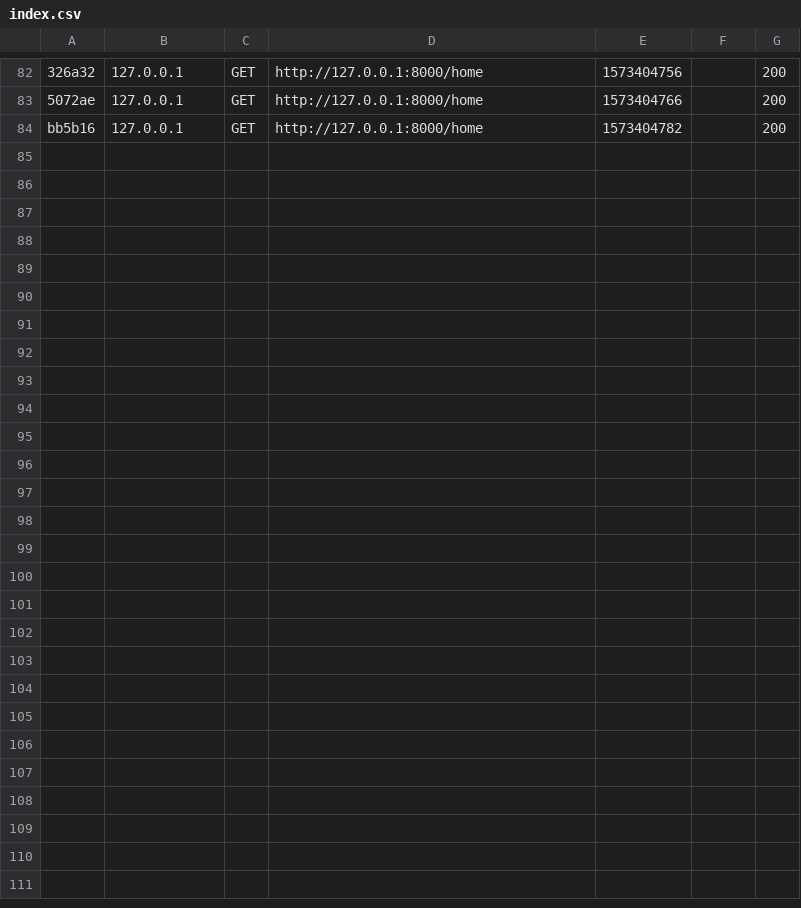
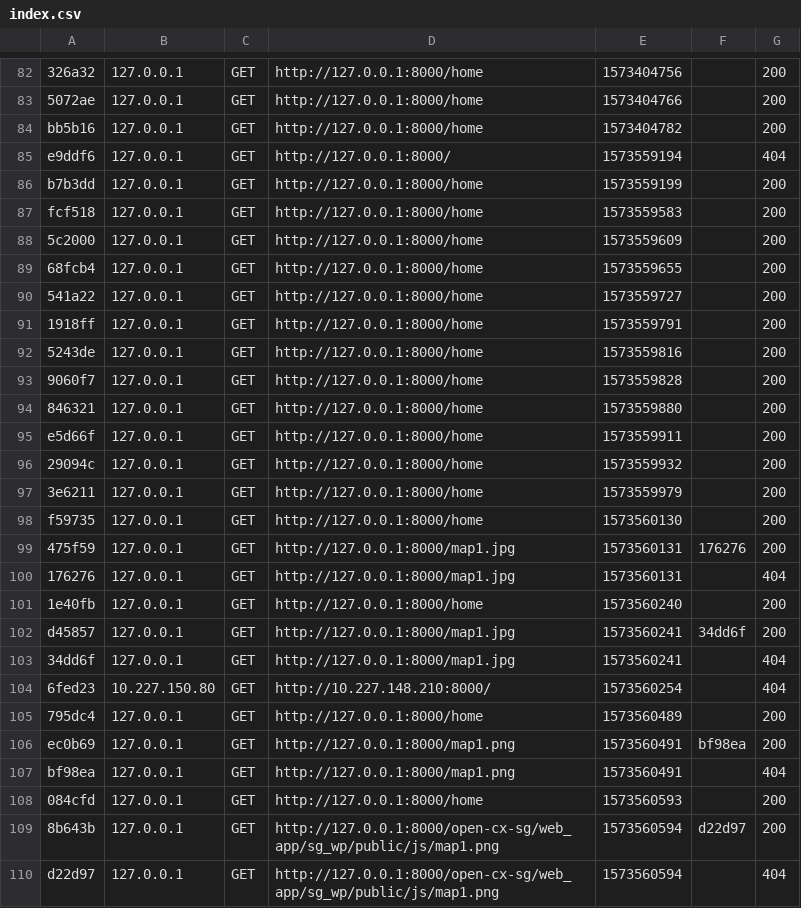
Before and after one commit to softeng-feup/open-cx-sg, a CSV file: web_app/sg_wp/var/cache/dev/profiler/index.csv, drawn as a sheet; only a part is shown, gaps mark what is left out; the diff names each change by its address in the sheet, - before the commit and + after, or states it on an @@ line.

```diff
--- a/web_app/sg_wp/var/cache/dev/profiler/index.csv
+++ b/web_app/sg_wp/var/cache/dev/profiler/index.csv
+row 85: e9ddf6 | 127.0.0.1 | GET | http://127.0.0.1:8000/ | 1573559194 |  | 404
+row 86: b7b3dd | 127.0.0.1 | GET | http://127.0.0.1:8000/home | 1573559199 |  | 200
+row 87: fcf518 | 127.0.0.1 | GET | http://127.0.0.1:8000/home | 1573559583 |  | 200
+row 88: 5c2000 | 127.0.0.1 | GET | http://127.0.0.1:8000/home | 1573559609 |  | 200
+row 89: 68fcb4 | 127.0.0.1 | GET | http://127.0.0.1:8000/home | 1573559655 |  | 200
+row 90: 541a22 | 127.0.0.1 | GET | http://127.0.0.1:8000/home | 1573559727 |  | 200
+row 91: 1918ff | 127.0.0.1 | GET | http://127.0.0.1:8000/home | 1573559791 |  | 200
+row 92: 5243de | 127.0.0.1 | GET | http://127.0.0.1:8000/home | 1573559816 |  | 200
+row 93: 9060f7 | 127.0.0.1 | GET | http://127.0.0.1:8000/home | 1573559828 |  | 200
+row 94: 846321 | 127.0.0.1 | GET | http://127.0.0.1:8000/home | 1573559880 |  | 200
+row 95: e5d66f | 127.0.0.1 | GET | http://127.0.0.1:8000/home | 1573559911 |  | 200
+row 96: 29094c | 127.0.0.1 | GET | http://127.0.0.1:8000/home | 1573559932 |  | 200
+row 97: 3e6211 | 127.0.0.1 | GET | http://127.0.0.1:8000/home | 1573559979 |  | 200
+row 98: f59735 | 127.0.0.1 | GET | http://127.0.0.1:8000/home | 1573560130 |  | 200
+row 99: 475f59 | 127.0.0.1 | GET | http://127.0.0.1:8000/map1.jpg | 1573560131 | 176276 | 200
+row 100: 176276 | 127.0.0.1 | GET | http://127.0.0.1:8000/map1.jpg | 1573560131 |  | 404
+row 101: 1e40fb | 127.0.0.1 | GET | http://127.0.0.1:8000/home | 1573560240 |  | 200
+row 102: d45857 | 127.0.0.1 | GET | http://127.0.0.1:8000/map1.jpg | 1573560241 | 34dd6f | 200
+row 103: 34dd6f | 127.0.0.1 | GET | http://127.0.0.1:8000/map1.jpg | 1573560241 |  | 404
+row 104: 6fed23 | 10.227.150.80 | GET | http://10.227.148.210:8000/ | 1573560254 |  | 404
+row 105: 795dc4 | 127.0.0.1 | GET | http://127.0.0.1:8000/home | 1573560489 |  | 200
+row 106: ec0b69 | 127.0.0.1 | GET | http://127.0.0.1:8000/map1.png | 1573560491 | bf98ea | 200
+row 107: bf98ea | 127.0.0.1 | GET | http://127.0.0.1:8000/map1.png | 1573560491 |  | 404
+row 108: 084cfd | 127.0.0.1 | GET | http://127.0.0.1:8000/home | 1573560593 |  | 200
+row 109: 8b643b | 127.0.0.1 | GET | http://127.0.0.1:8000/open-cx-sg/web_app/sg_wp/public/js/map1.png | 1573560594 | d22d97 | 200
+row 110: d22d97 | 127.0.0.1 | GET | http://127.0.0.1:8000/open-cx-sg/web_app/sg_wp/public/js/map1.png | 1573560594 |  | 404
```
Also changed, not shown: 29 other files.
